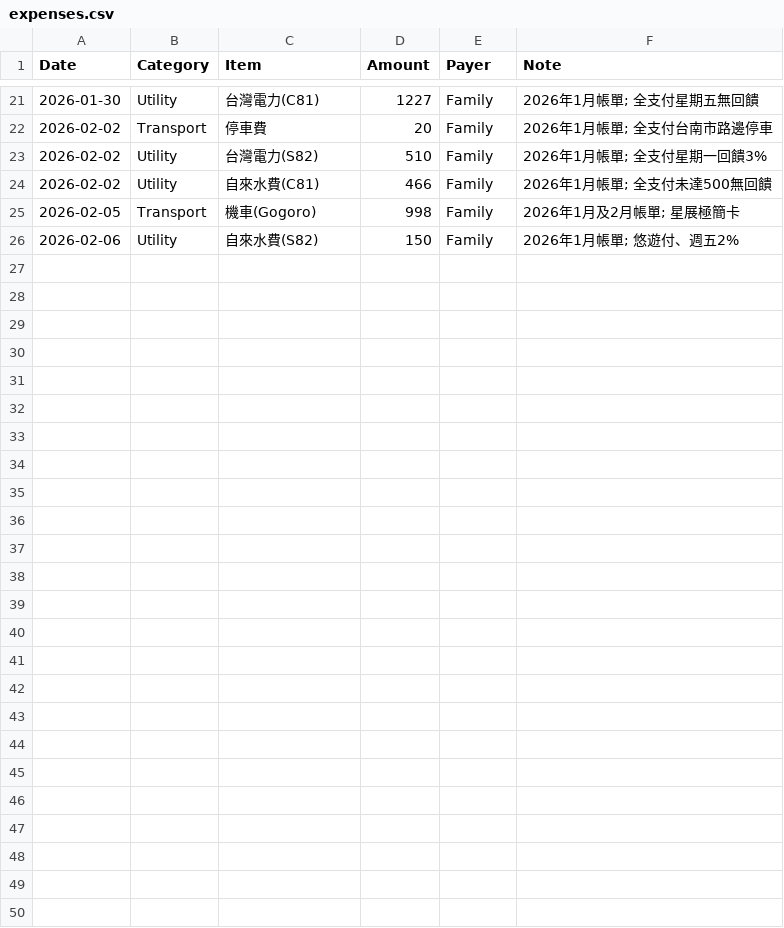
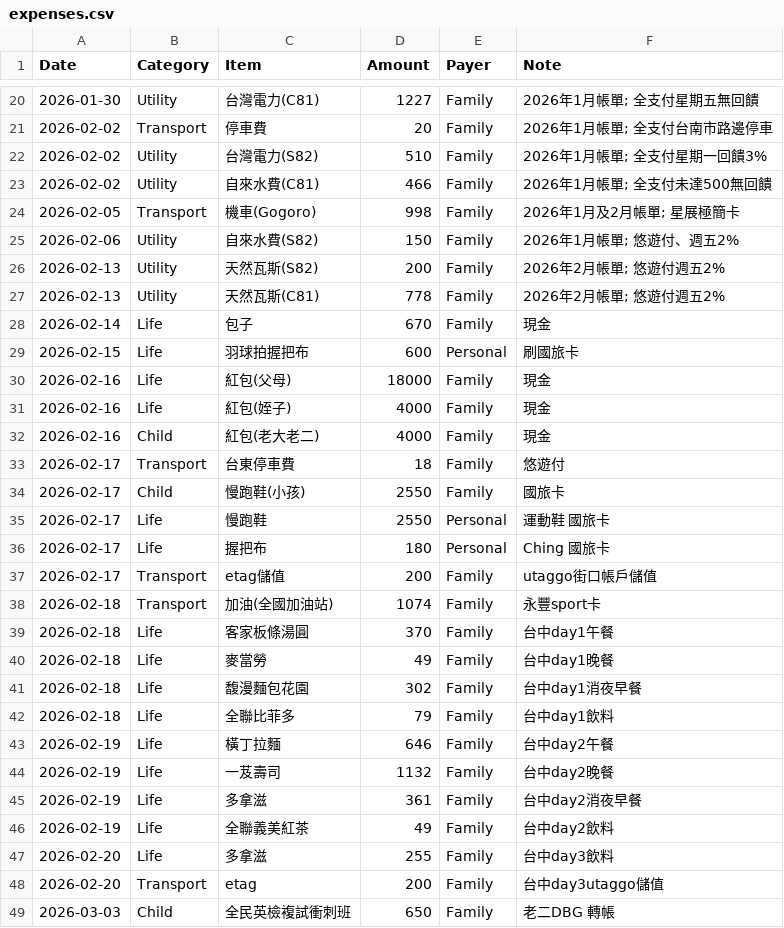
Before and after one commit to pandaorz/Subscription, a CSV file: expenses.csv, drawn as a sheet; only a part is shown, gaps mark what is left out; the diff covers the shown part only.

```diff
--- a/expenses.csv
+++ b/expenses.csv
@@ -26 +25,25 @@ Date,Category,Item,Amount,Payer,Note
 2026-02-06,Utility,自來水費(S82),150,Family,2026年1月帳單; 悠遊付、週五2%
+2026-02-13,Utility,天然瓦斯(S82),200,Family,2026年2月帳單; 悠遊付週五2%
+2026-02-13,Utility,天然瓦斯(C81),778,Family,2026年2月帳單; 悠遊付週五2%
+2026-02-14,Life,包子,670,Family,現金
+2026-02-15,Life,羽球拍握把布,600,Personal,刷國旅卡
+2026-02-16,Life,紅包(父母),18000,Family,現金
+2026-02-16,Life,紅包(姪子),4000,Family,現金
+2026-02-16,Child,紅包(老大老二),4000,Family,現金
+2026-02-17,Transport,台東停車費,18,Family,悠遊付
+2026-02-17,Child,慢跑鞋(小孩),2550,Family,國旅卡
+2026-02-17,Life,慢跑鞋,2550,Personal,運動鞋 國旅卡
+2026-02-17,Life,握把布,180,Personal,Ching 國旅卡
+2026-02-17,Transport,etag儲值,200,Family,utaggo街口帳戶儲值
+2026-02-18,Transport,加油(全國加油站),1074,Family,永豐sport卡
+2026-02-18,Life,客家板條湯圓,370,Family,台中day1午餐
+2026-02-18,Life,麥當勞,49,Family,台中day1晚餐
+2026-02-18,Life,馥漫麵包花園,302,Family,台中day1消夜早餐
+2026-02-18,Life,全聯比菲多,79,Family,台中day1飲料
+2026-02-19,Life,橫丁拉麵,646,Family,台中day2午餐
+2026-02-19,Life,一芨壽司,1132,Family,台中day2晚餐
+2026-02-19,Life,多拿滋,361,Family,台中day2消夜早餐
+2026-02-19,Life,全聯義美紅茶,49,Family,台中day2飲料
+2026-02-20,Life,多拿滋,255,Family,台中day3飲料
+2026-02-20,Transport,etag,200,Family,台中day3utaggo儲值
+2026-03-03,Child,全民英檢複試衝刺班,650,Family,老二DBG 轉帳
```
Also changed, not shown: 1 removed row elsewhere in this file, 1 other file.
